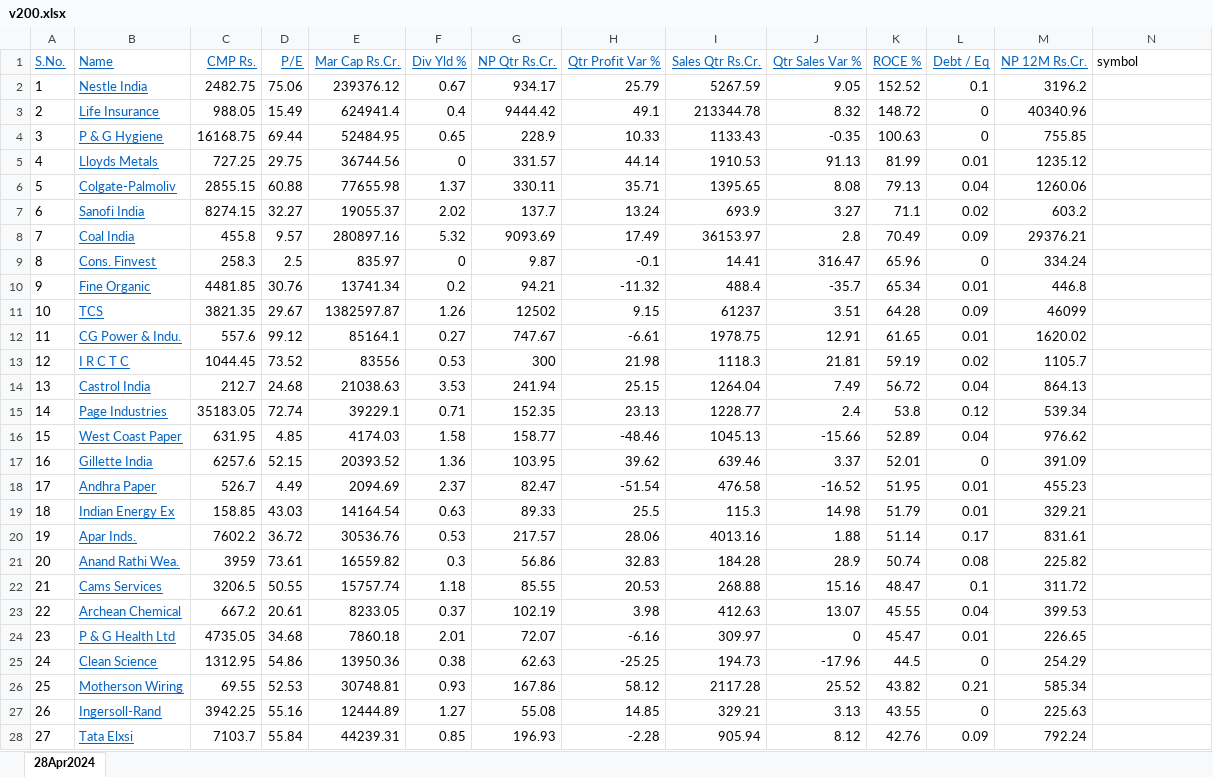
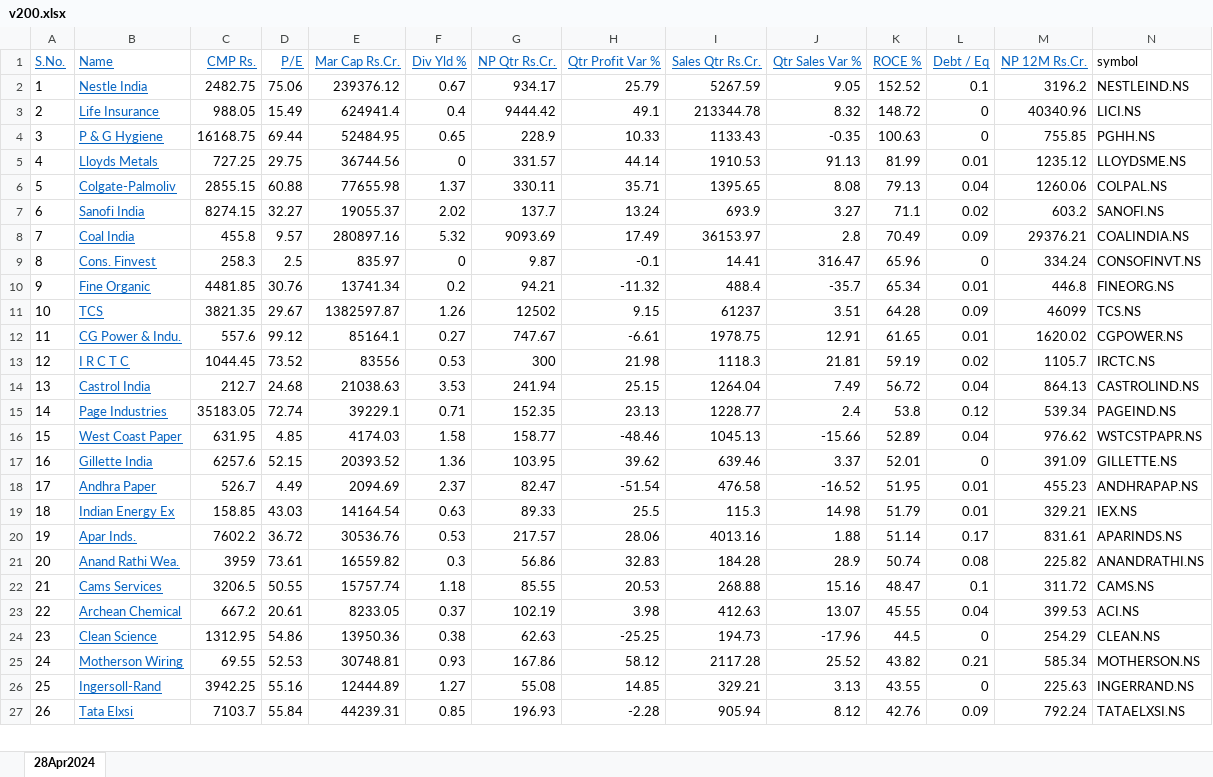
Before and after one commit to anurag3753/ta_using_TA-Lib, an Excel workbook: v200.xlsx, sheet 28Apr2024, drawn as a sheet; only a part is shown; values as stored, in another font and other column widths than the file's, no borders; conditional formats not drawn; removed rows and columns are numbered as before the commit, all else as after; the diff covers the shown part only; the diff names each change by its address in the sheet, - before the commit and + after, or states it on an @@ line.

```diff
--- a/v200.xlsx (sheet 28Apr2024)
+++ b/v200.xlsx (sheet 28Apr2024)
-N2 (symbol): (empty)
+N2 (symbol): NESTLEIND.NS
-N3 (symbol): (empty)
+N3 (symbol): LICI.NS
-N4 (symbol): (empty)
+N4 (symbol): PGHH.NS
-N5 (symbol): (empty)
+N5 (symbol): LLOYDSME.NS
-N6 (symbol): (empty)
+N6 (symbol): COLPAL.NS
-N7 (symbol): (empty)
+N7 (symbol): SANOFI.NS
-N8 (symbol): (empty)
+N8 (symbol): COALINDIA.NS
-N9 (symbol): (empty)
+N9 (symbol): CONSOFINVT.NS
-N10 (symbol): (empty)
+N10 (symbol): FINEORG.NS
-N11 (symbol): (empty)
+N11 (symbol): TCS.NS
-N12 (symbol): (empty)
+N12 (symbol): CGPOWER.NS
-N13 (symbol): (empty)
+N13 (symbol): IRCTC.NS
-N14 (symbol): (empty)
+N14 (symbol): CASTROLIND.NS
-N15 (symbol): (empty)
+N15 (symbol): PAGEIND.NS
-N16 (symbol): (empty)
+N16 (symbol): WSTCSTPAPR.NS
-N17 (symbol): (empty)
+N17 (symbol): GILLETTE.NS
-N18 (symbol): (empty)
+N18 (symbol): ANDHRAPAP.NS
-N19 (symbol): (empty)
+N19 (symbol): IEX.NS
-N20 (symbol): (empty)
+N20 (symbol): APARINDS.NS
-N21 (symbol): (empty)
+N21 (symbol): ANANDRATHI.NS
-N22 (symbol): (empty)
+N22 (symbol): CAMS.NS
-N23 (symbol): (empty)
+N23 (symbol): ACI.NS
-row 24: 23 | P & G Health Ltd | 4735.05 | 34.68 | 7860.18 | 2.01 | 72.07 | -6.16 | 309.97 | 0 | 45.47 | 0.01 | 226.65
@@ column A (S.No.) renumbered between rows 24 and 214 @@
-N24 (symbol): (empty)
+N24 (symbol): CLEAN.NS
-N25 (symbol): (empty)
+N25 (symbol): MOTHERSON.NS
-N26 (symbol): (empty)
+N26 (symbol): INGERRAND.NS
-N27 (symbol): (empty)
+N27 (symbol): TATAELXSI.NS
```
Also changed, not shown: 6 removed rows and 187 edited cells elsewhere in this sheet, 4 other files.
